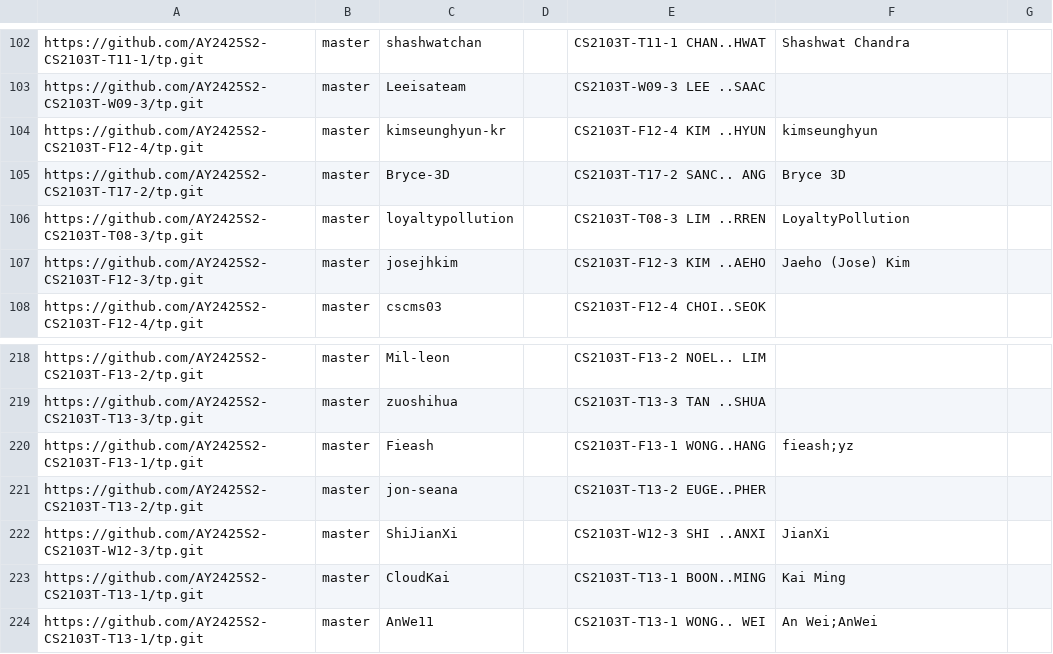
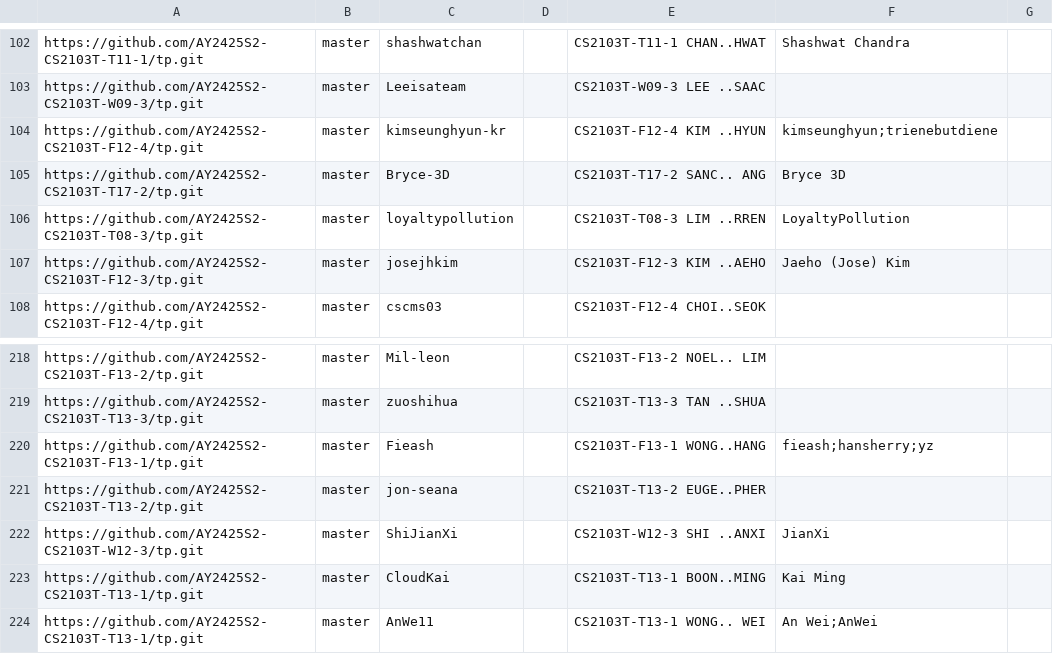
Before and after one commit to nus-cs2103-AY2425S2/tp-dashboard, a CSV file: config/author-config.csv, drawn as a sheet; only a part is shown, gaps mark what is left out.

Commit message:
Update configs

```diff
--- a/config/author-config.csv
+++ b/config/author-config.csv
@@ -103,3 +103,3 @@ https://github.com/AY2425S2-CS2103T-T11-1/tp.git,master,shashwatchan,,CS2103T-T1
 https://github.com/AY2425S2-CS2103T-W09-3/tp.git,master,Leeisateam,,CS2103T-W09-3 LEE ..SAAC,,
-https://github.com/AY2425S2-CS2103T-F12-4/tp.git,master,kimseunghyun-kr,,CS2103T-F12-4 KIM ..HYUN,kimseunghyun,
+https://github.com/AY2425S2-CS2103T-F12-4/tp.git,master,kimseunghyun-kr,,CS2103T-F12-4 KIM ..HYUN,kimseunghyun;trienebutdiene,
 https://github.com/AY2425S2-CS2103T-T17-2/tp.git,master,Bryce-3D,,CS2103T-T17-2 SANC.. ANG,Bryce 3D,
@@ -219,3 +219,3 @@ https://github.com/AY2425S2-CS2103T-F13-2/tp.git,master,Mil-leon,,CS2103T-F13-2
 https://github.com/AY2425S2-CS2103T-T13-3/tp.git,master,zuoshihua,,CS2103T-T13-3 TAN ..SHUA,,
-https://github.com/AY2425S2-CS2103T-F13-1/tp.git,master,Fieash,,CS2103T-F13-1 WONG..HANG,fieash;yz,
+https://github.com/AY2425S2-CS2103T-F13-1/tp.git,master,Fieash,,CS2103T-F13-1 WONG..HANG,fieash;hansherry;yz,
 https://github.com/AY2425S2-CS2103T-T13-2/tp.git,master,jon-seana,,CS2103T-T13-2 EUGE..PHER,,
```
